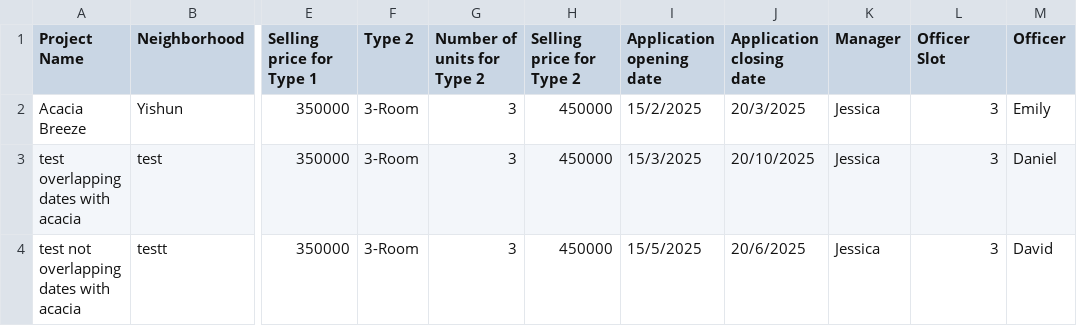
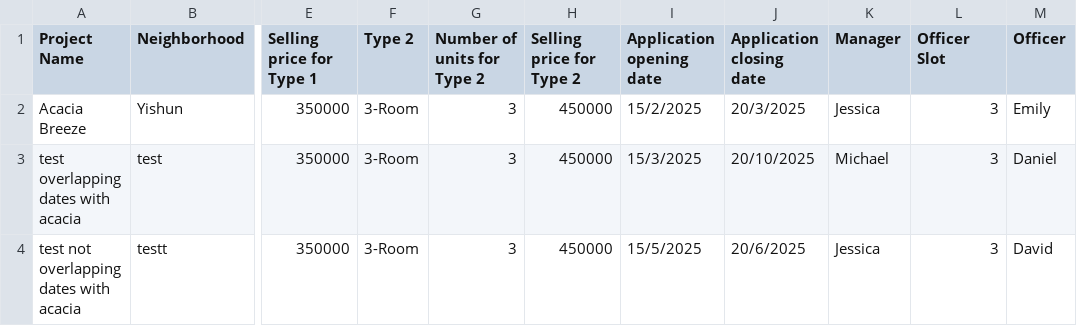
Before and after one commit to shinlu2001/SC2002, a CSV file: SC2002/Project/files/ProjectList.csv, drawn as a sheet; only a part is shown, gaps mark what is left out; the diff names each change by its address in the sheet, - before the commit and + after, or states it on an @@ line.

Commit message:
changed jessica to michael for overlapping project

```diff
--- a/SC2002/Project/files/ProjectList.csv
+++ b/SC2002/Project/files/ProjectList.csv
-K3 (Manager): Jessica
+K3 (Manager): Michael
```
